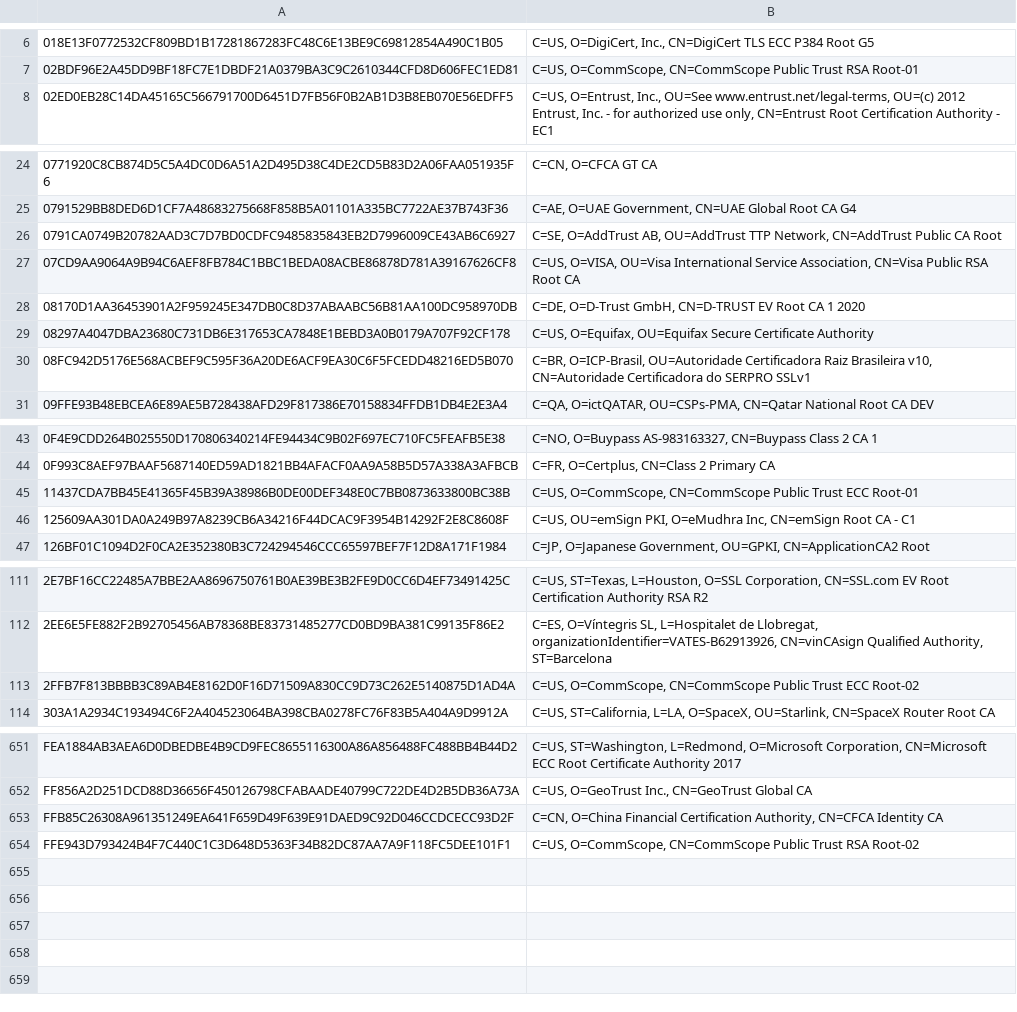
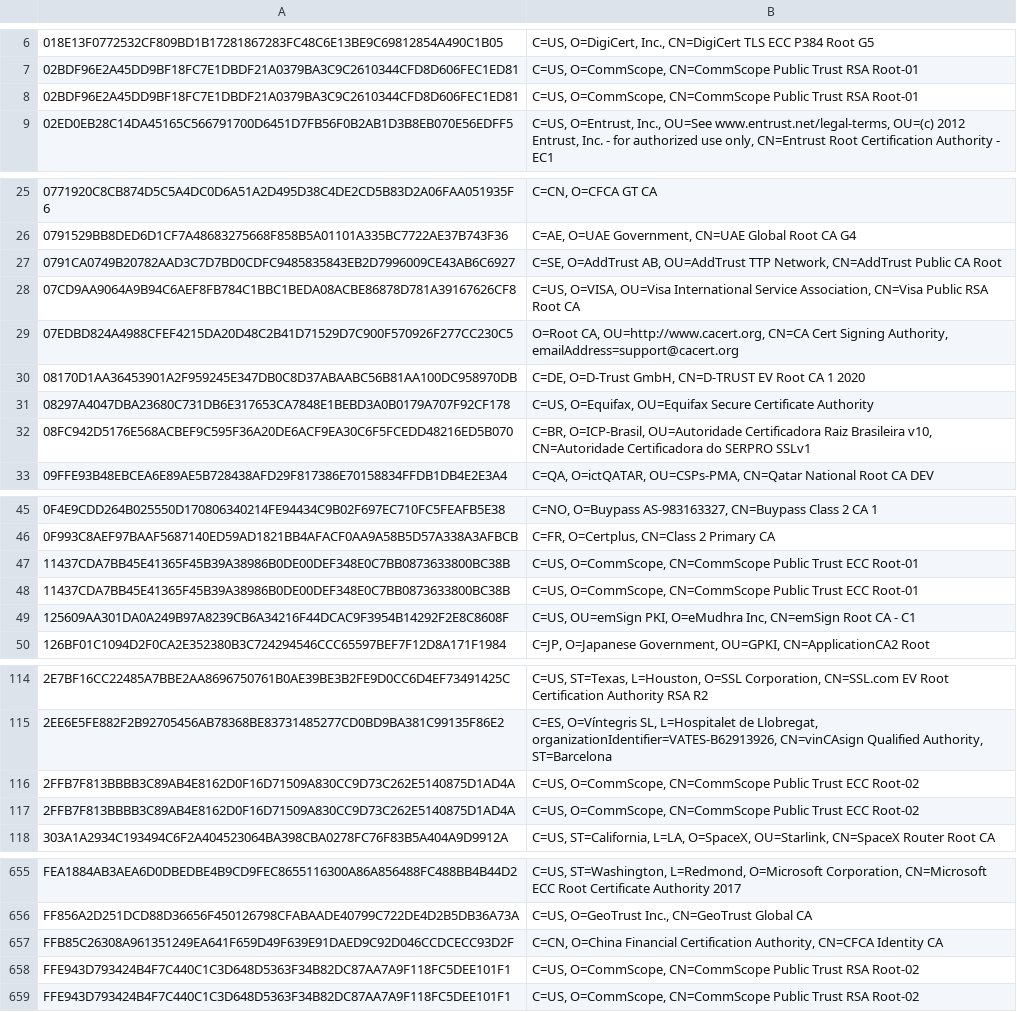
Before and after one commit to sectigo/CTLogs-AcceptedRoots, a TSV file: tsv/dodo-ca-roots.tsv, drawn as a sheet; only a part is shown, gaps mark what is left out; the diff names each change by its address in the sheet, - before the commit and + after, or states it on an @@ line.

```diff
--- a/tsv/dodo-ca-roots.tsv
+++ b/tsv/dodo-ca-roots.tsv
+row 8: 02BDF96E2A45DD9BF18FC7E1DBDF21A0379BA3C9C2610344CFD8D606FEC1ED81 | C=US, O=CommScope, CN=CommScope Public Trust RSA Root-01
+row 29: 07EDBD824A4988CFEF4215DA20D48C2B41D71529D7C900F570926F277CC230C5 | O=Root CA, OU=http://www.cacert.org, CN=CA Cert Signing Authority, emailAddress=support@cacert.org
+row 47: 11437CDA7BB45E41365F45B39A38986B0DE00DEF348E0C7BB0873633800BC38B | C=US, O=CommScope, CN=CommScope Public Trust ECC Root-01
+row 116: 2FFB7F813BBBB3C89AB4E8162D0F16D71509A830CC9D73C262E5140875D1AD4A | C=US, O=CommScope, CN=CommScope Public Trust ECC Root-02
+row 658: FFE943D793424B4F7C440C1C3D648D5363F34B82DC87AA7A9F118FC5DEE101F1 | C=US, O=CommScope, CN=CommScope Public Trust RSA Root-02
```
Also changed, not shown: 1 other file.
